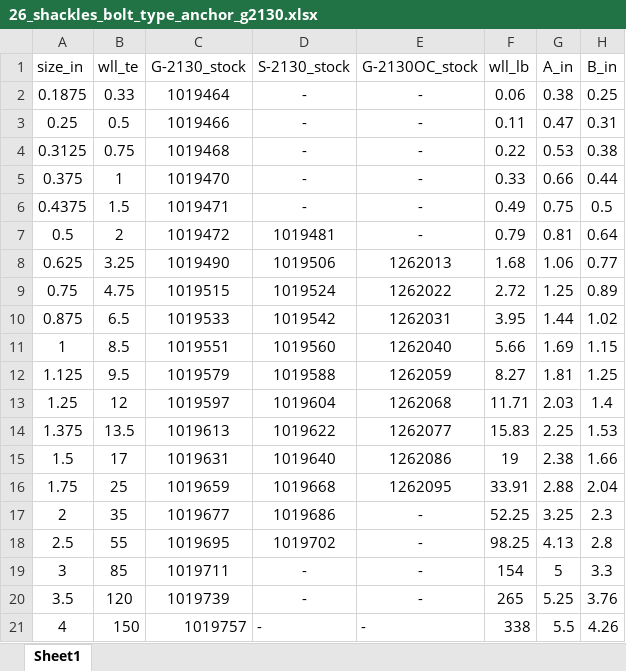
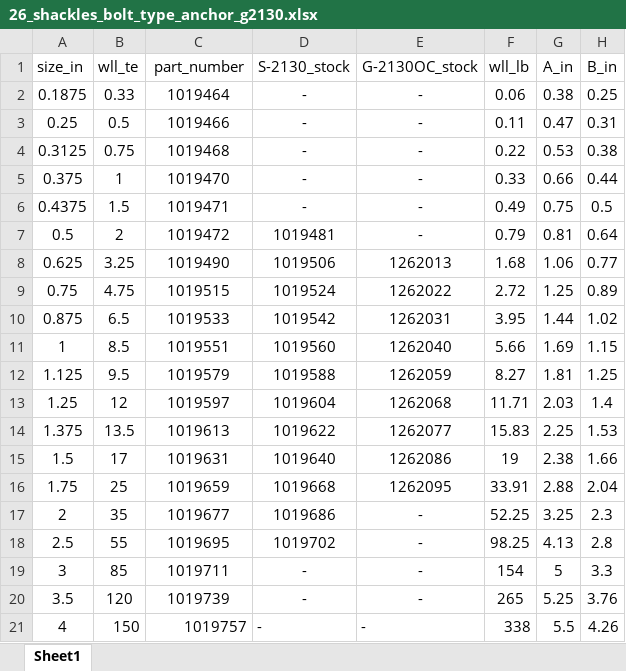
Before and after one commit to vamseeachanta/digitalmodel, an Excel workbook: src/digitalmodel/data/crosby/26_shackles_bolt_type_anchor_g2130.xlsx, sheet Sheet1, drawn as a sheet; only a part is shown; values as stored, in another font and other column widths than the file's, no borders; the diff names each change by its address in the sheet, - before the commit and + after, or states it on an @@ line.

```diff
--- a/src/digitalmodel/data/crosby/26_shackles_bolt_type_anchor_g2130.xlsx (sheet Sheet1)
+++ b/src/digitalmodel/data/crosby/26_shackles_bolt_type_anchor_g2130.xlsx (sheet Sheet1)
-C1: G-2130_stock
+C1: part_number
```
Also changed, not shown: src/digitalmodel/data/crosby/204_subsea_shackles_g2100.xlsx, src/digitalmodel/data/slings/MIS-ProductSheets_twinPathSlings.xlsx, 4 other files.
